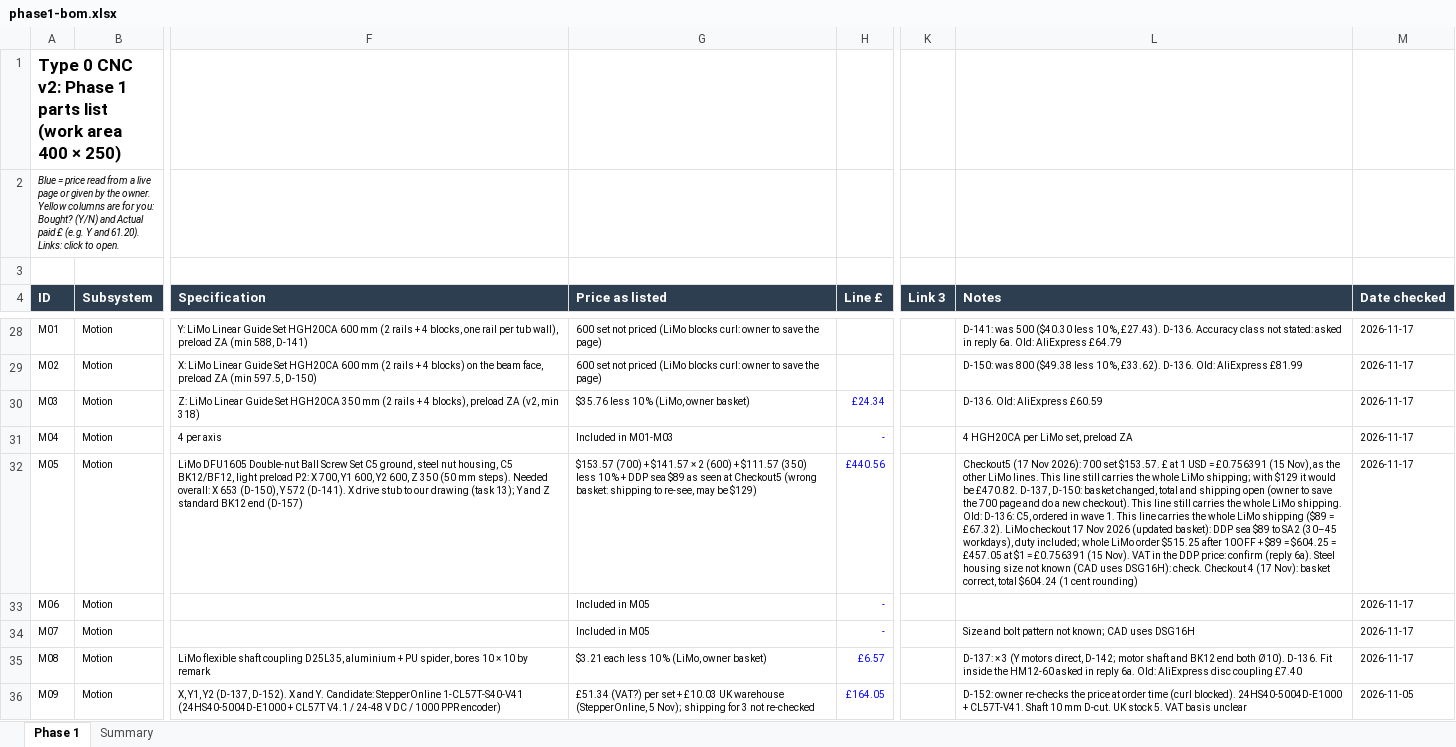
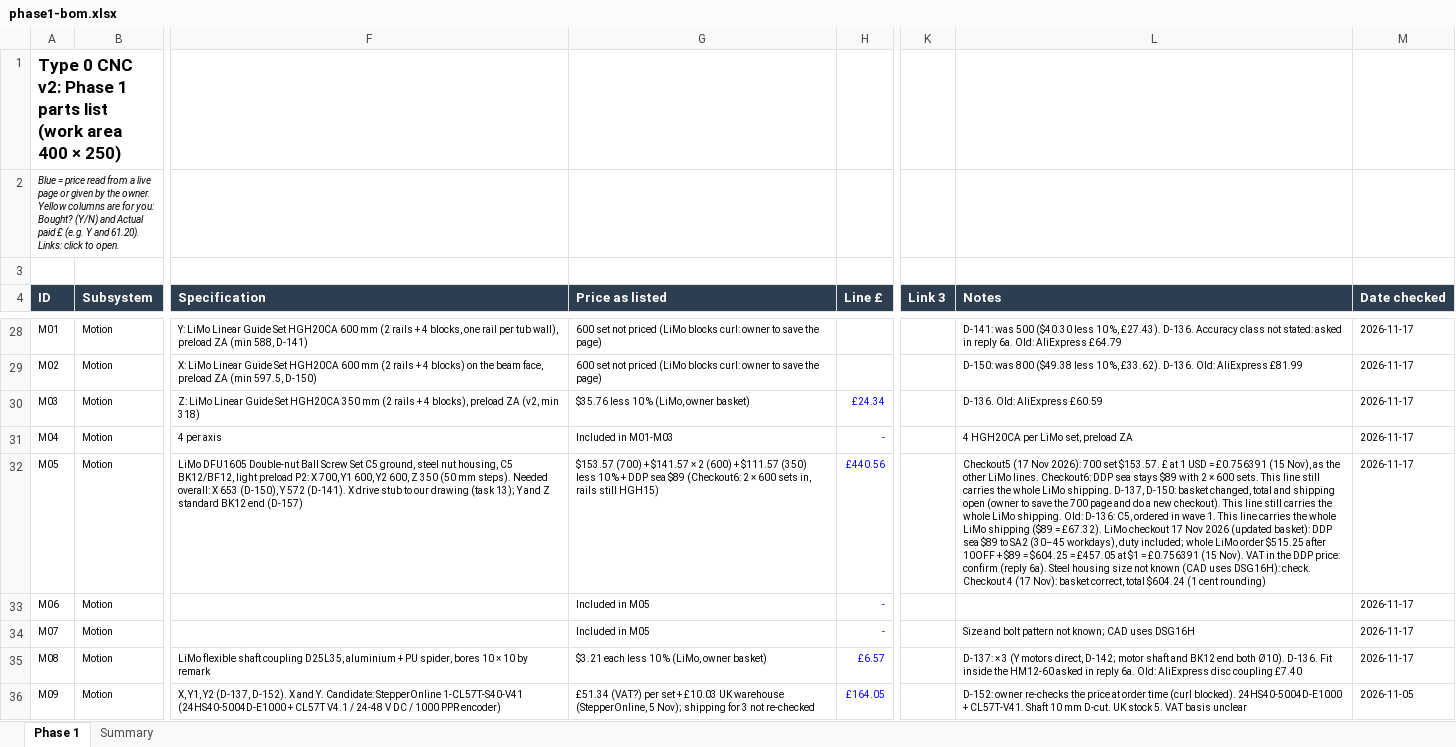
Before and after one commit to yousef-chitani/Type_0_CNC, an Excel workbook: docs/phase1-bom.xlsx, sheet Phase 1, drawn as a sheet; only a part is shown, gaps mark what is left out; values as stored, in another font and other column widths than the file's, no borders; the diff names each change by its address in the sheet, - before the commit and + after, or states it on an @@ line.

```diff
--- a/docs/phase1-bom.xlsx (sheet Phase 1)
+++ b/docs/phase1-bom.xlsx (sheet Phase 1)
-G32 (Price as listed): …sea $89 as seen at Checkout5 (wrong basket: shipping to re-see, may be $129)
+G32 (Price as listed): …sea $89 (Checkout6: 2 × 600 sets in, rails still HGH15)
-L32 (Notes): …LiMo lines. This line still carries the whole LiMo shipping; with $129 it would be £470.82. D-137, D-150:…
+L32 (Notes): …LiMo lines. Checkout6: DDP sea stays $89 with 2 × 600 sets. This line still carries the whole LiMo shipping. D-137, D-150:…
```
Also changed, not shown: 8 other files.
